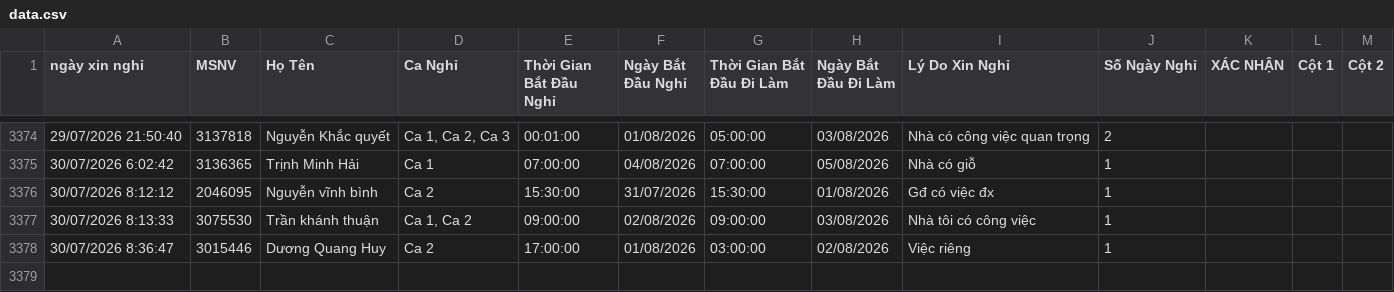
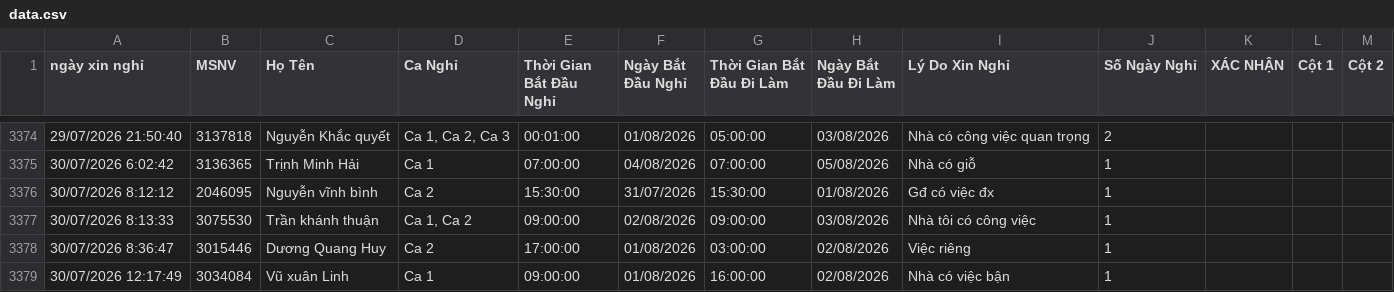
Before and after one commit to thai173042763-droid/lichnghi, a CSV file: data.csv, drawn as a sheet; only a part is shown, gaps mark what is left out; the diff names each change by its address in the sheet, - before the commit and + after, or states it on an @@ line.

```diff
--- a/data.csv
+++ b/data.csv
+row 3379: 30/07/2026 12:17:49 | 3034084 | Vũ xuân Linh | Ca 1 | 09:00:00 | 01/08/2026 | 16:00:00 | 02/08/2026 | Nhà có việc bận | 1
```
Also changed, not shown: 1 other file.
